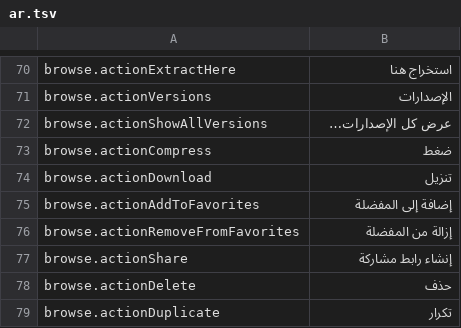
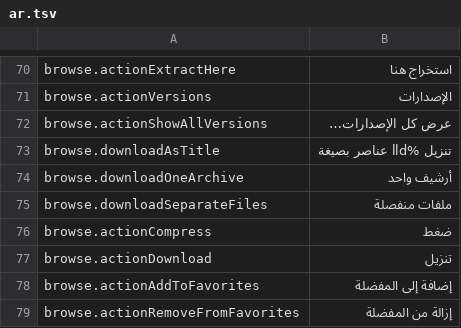
Before and after one commit to PhillipMaizza/NextExplorer-iOS, a TSV file: Packages/Localization/translations/ar.tsv, drawn as a sheet; only a part is shown, gaps mark what is left out; the shorter side is filled out with more unchanged rows.

Commit message:
NXTIOS-0197: Files and folders together ask One Archive or Separate Files
A mixed selection could only come down as separate files and folder
trees; there was no way to get one zip of it, as the web gives. It now
asks: One Archive saves a single zip from POST /api/download through a
save panel and the download queue, Separate Files keeps the folder
trees. Only files or only folders download separately without asking.

```diff
--- a/Packages/Localization/translations/ar.tsv
+++ b/Packages/Localization/translations/ar.tsv
@@ -72,2 +72,5 @@ browse.actionVersions	الإصدارات
 browse.actionShowAllVersions	عرض كل الإصدارات…
+browse.downloadAsTitle	تنزيل %lld عناصر بصيغة
+browse.downloadOneArchive	أرشيف واحد
+browse.downloadSeparateFiles	ملفات منفصلة
 browse.actionCompress	ضغط
```
Also changed, not shown: Packages/Localization/translations/es.tsv, Packages/Localization/translations/fr.tsv, 42 other files.
